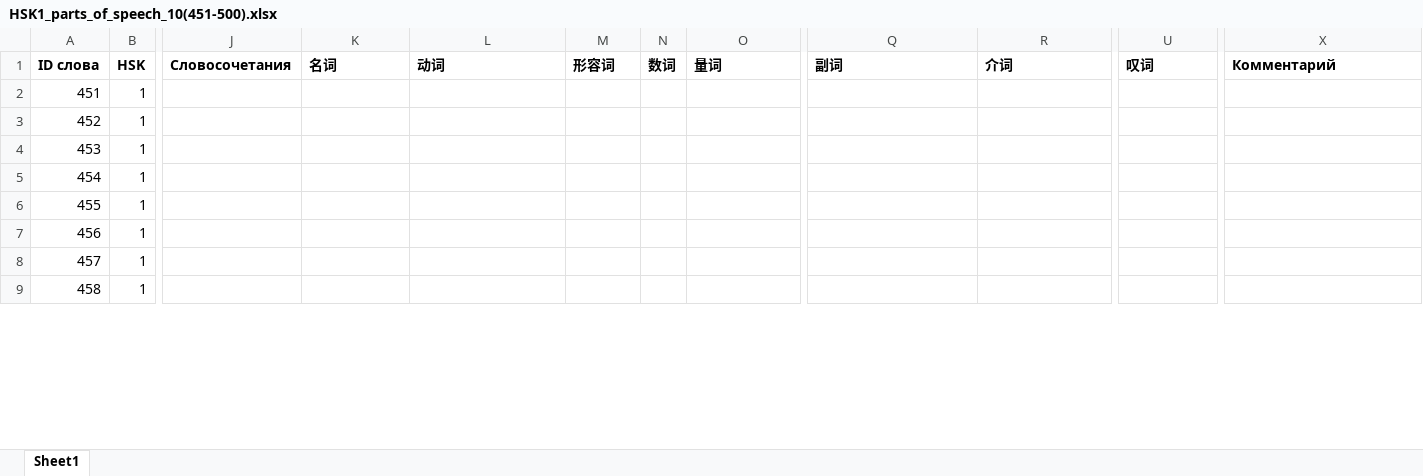
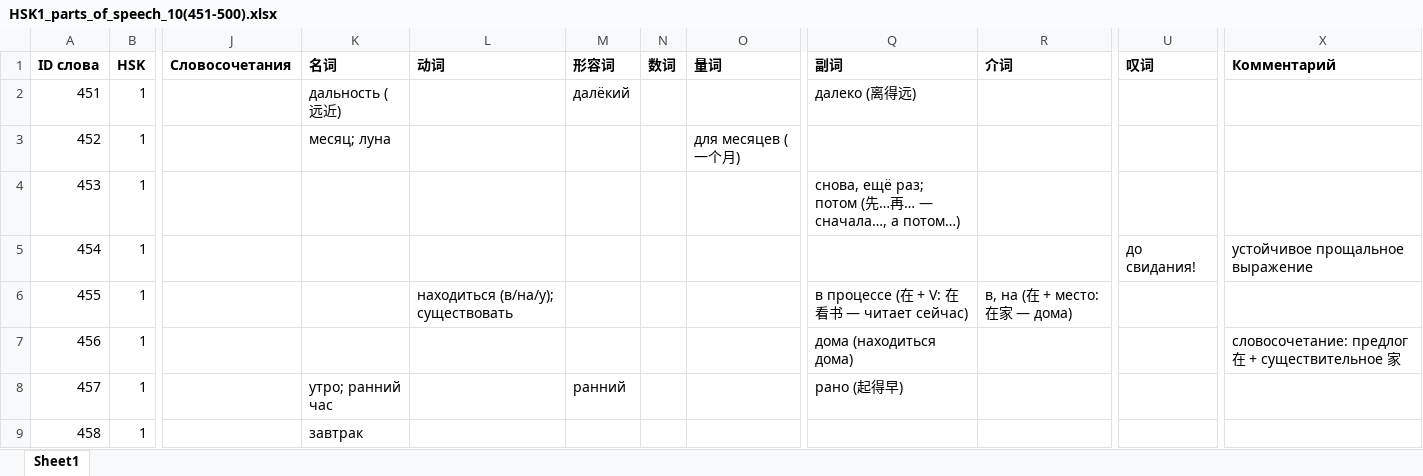
Before and after one commit to XeniaDay/ch_tones, an Excel workbook: HSK1_parts_of_speech_10(451-500).xlsx, sheet Sheet1, drawn as a sheet; only a part is shown, gaps mark what is left out; values as stored, in another font and other column widths than the file's, no borders; the diff covers the shown part only; the diff names each change by its address in the sheet, - before the commit and + after, or states it on an @@ line.

```diff
--- a/HSK1_parts_of_speech_10(451-500).xlsx (sheet Sheet1)
+++ b/HSK1_parts_of_speech_10(451-500).xlsx (sheet Sheet1)
-K2 (名词): (empty)
+K2 (名词): дальность (远近)
-M2 (形容词): (empty)
+M2 (形容词): далёкий
-Q2 (副词): (empty)
+Q2 (副词): далеко (离得远)
-K3 (名词): (empty)
+K3 (名词): месяц; луна
-O3 (量词): (empty)
+O3 (量词): для месяцев (一个月)
-Q4 (副词): (empty)
+Q4 (副词): снова, ещё раз; потом (先…再… — сначала…, а потом…)
-U5 (叹词): (empty)
+U5 (叹词): до свидания!
-X5 (Комментарий): (empty)
+X5 (Комментарий): устойчивое прощальное выражение
-L6 (动词): (empty)
+L6 (动词): находиться (в/на/у); существовать
-Q6 (副词): (empty)
+Q6 (副词): в процессе (在 + V: 在看书 — читает сейчас)
-R6 (介词): (empty)
+R6 (介词): в, на (在 + место: 在家 — дома)
-Q7 (副词): (empty)
+Q7 (副词): дома (находиться дома)
-X7 (Комментарий): (empty)
+X7 (Комментарий): словосочетание: предлог 在 + существительное 家
-K8 (名词): (empty)
+K8 (名词): утро; ранний час
-M8 (形容词): (empty)
+M8 (形容词): ранний
-Q8 (副词): (empty)
+Q8 (副词): рано (起得早)
-K9 (名词): (empty)
+K9 (名词): завтрак
```
Also changed, not shown: 81 edited cells elsewhere in this sheet, HSK1_parts_of_speech_9(401-450).xlsx.
